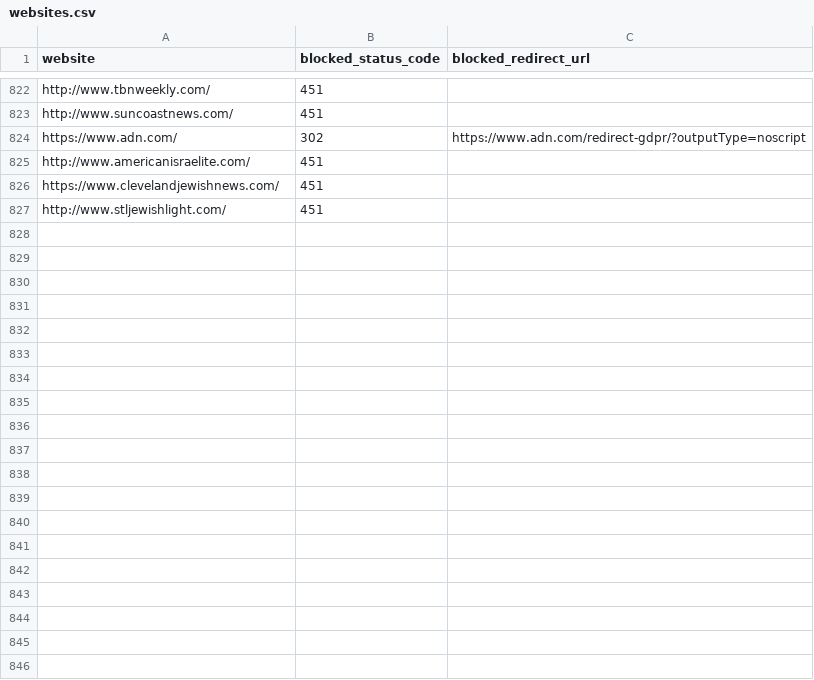
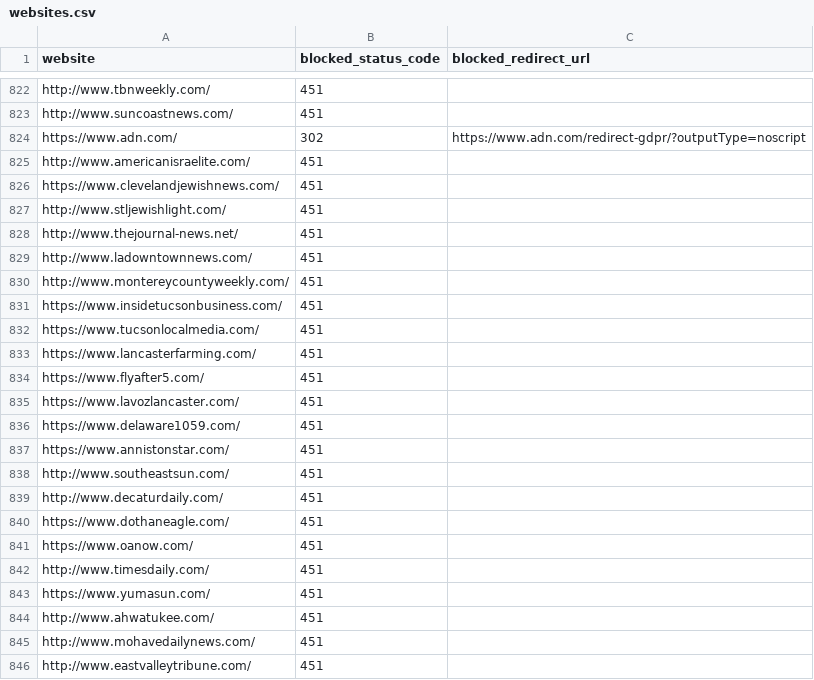
Before and after one commit to VerifiedJoseph/GDPR451, a CSV file: websites.csv, drawn as a sheet; only a part is shown, gaps mark what is left out; the diff covers the shown part only; the diff names each change by its address in the sheet, - before the commit and + after, or states it on an @@ line.

Commit message:
Added 46 websites

```diff
--- a/websites.csv
+++ b/websites.csv
+row 828: http://www.thejournal-news.net/ | 451
+row 829: http://www.ladowntownnews.com/ | 451
+row 830: http://www.montereycountyweekly.com/ | 451
+row 831: https://www.insidetucsonbusiness.com/ | 451
+row 832: https://www.tucsonlocalmedia.com/ | 451
+row 833: https://www.lancasterfarming.com/ | 451
+row 834: https://www.flyafter5.com/ | 451
+row 835: https://www.lavozlancaster.com/ | 451
+row 836: https://www.delaware1059.com/ | 451
+row 837: https://www.annistonstar.com/ | 451
+row 838: http://www.southeastsun.com/ | 451
+row 839: http://www.decaturdaily.com/ | 451
+row 840: https://www.dothaneagle.com/ | 451
+row 841: https://www.oanow.com/ | 451
+row 842: http://www.timesdaily.com/ | 451
+row 843: https://www.yumasun.com/ | 451
+row 844: http://www.ahwatukee.com/ | 451
+row 845: http://www.mohavedailynews.com/ | 451
+row 846: http://www.eastvalleytribune.com/ | 451
```
Also changed, not shown: 27 added rows elsewhere in this file.
